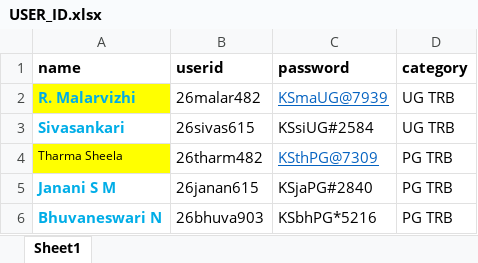
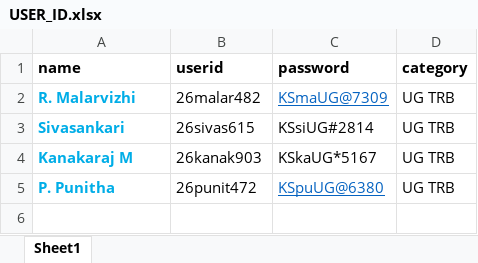
Before and after one commit to kkarthi01/ksacademysalem, an Excel workbook: uploads/USER_ID.xlsx, sheet Sheet1, drawn as a sheet; values as stored, in another font and other column widths than the file's, no borders; removed rows and columns are numbered as before the commit, all else as after; the diff names each change by its address in the sheet, - before the commit and + after, or states it on an @@ line.

```diff
--- a/uploads/USER_ID.xlsx (sheet Sheet1)
+++ b/uploads/USER_ID.xlsx (sheet Sheet1)
-A2 fill: #FFFF00
+A2 fill: none
-C2 (password): KSmaUG@7939
+C2 (password): KSmaUG@7309
-C3 (password): KSsiUG#2584
+C3 (password): KSsiUG#2814
-row 4: Tharma Sheela | 26tharm482 | KSthPG@7309 | PG TRB
-row 5: Janani S M | 26janan615 | KSjaPG#2840 | PG TRB
-row 6: Bhuvaneswari N | 26bhuva903 | KSbhPG*5216 | PG TRB
+row 4: Kanakaraj M | 26kanak903 | KSkaUG*5167 | UG TRB
+row 5: P. Punitha | 26punit472 | KSpuUG@6380 | UG TRB
```
Also changed, not shown: 1 other file.
